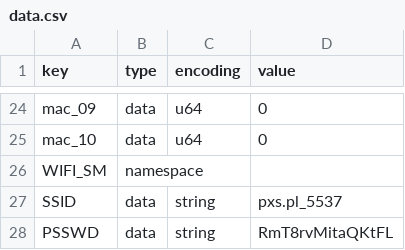
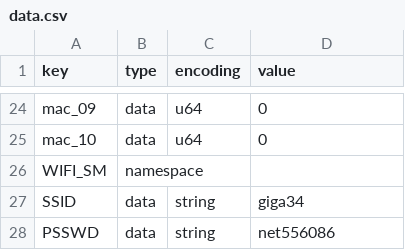
Before and after one commit to jadrzy/ESP32_SmartHome, a CSV file: master_device/partitions/data.csv, drawn as a sheet; only a part is shown, gaps mark what is left out.

```diff
--- a/master_device/partitions/data.csv
+++ b/master_device/partitions/data.csv
@@ -26,3 +26,3 @@ mac_10,data,u64,0
 WIFI_SM,namespace,,
-SSID,data,string,pxs.pl_5537
-PSSWD,data,string,RmT8rvMitaQKtFL
+SSID,data,string,giga34
+PSSWD,data,string,net556086
```
Also changed, not shown: 10 other files.
